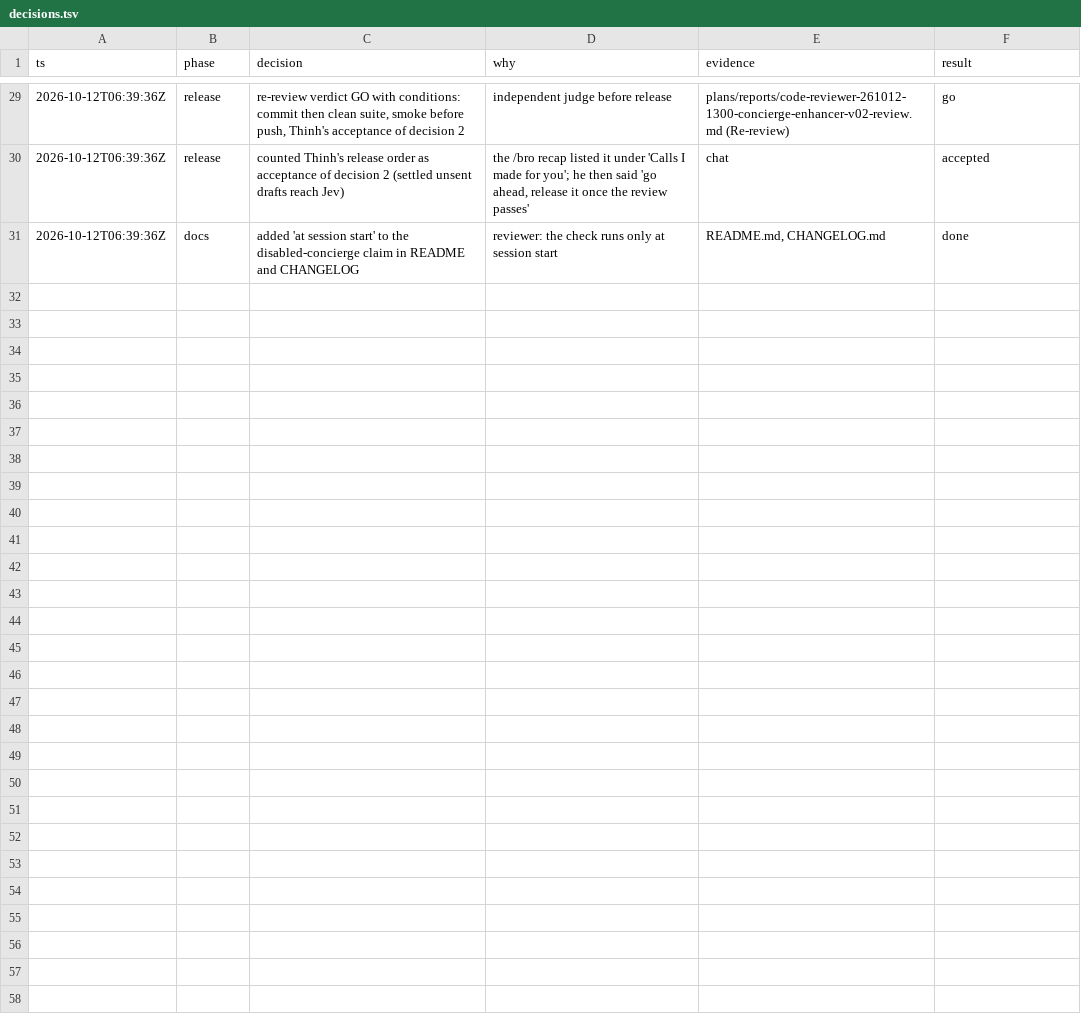
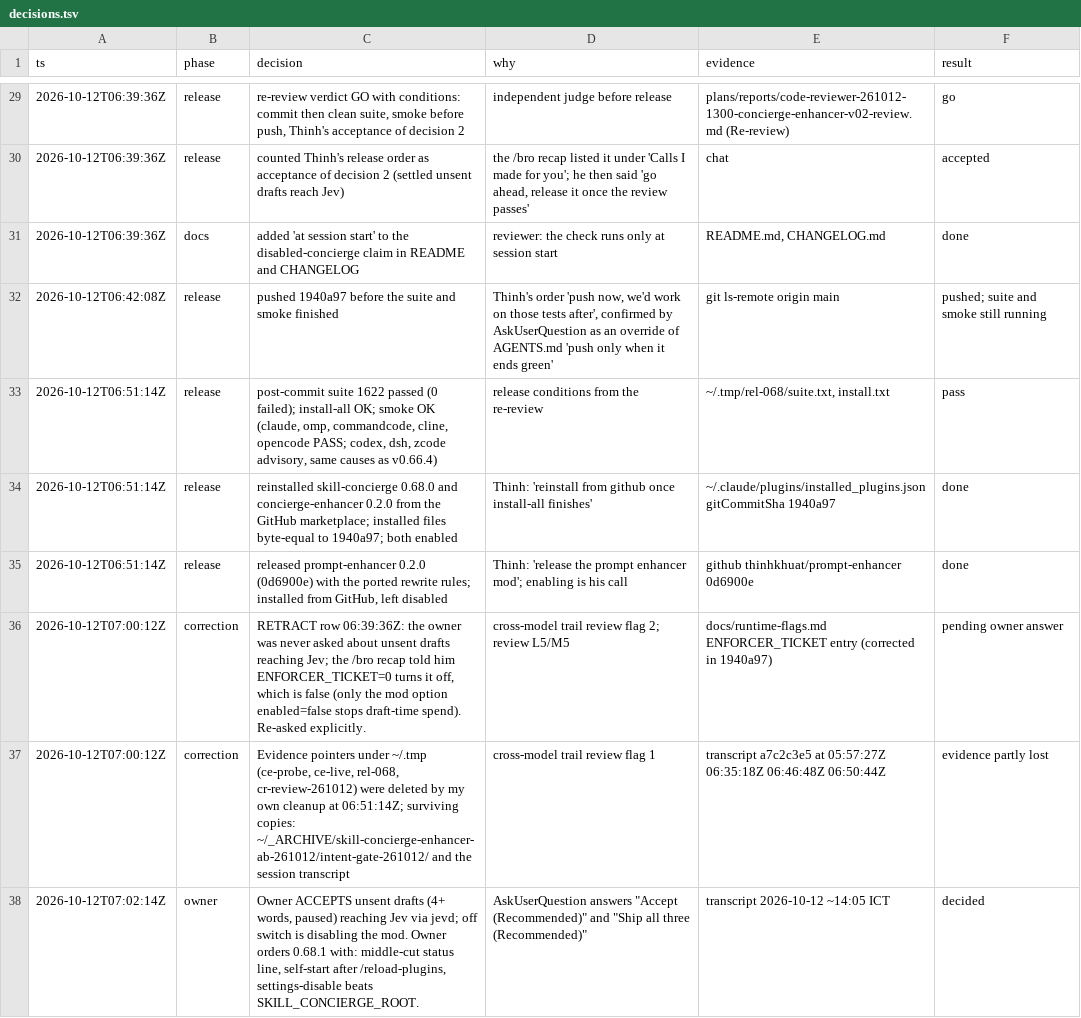
Before and after one commit to anhdtran22/skill-concierge, a TSV file: plans/261012-1206-concierge-enhancer-redesign/decisions.tsv, drawn as a sheet; only a part is shown, gaps mark what is left out.

Commit message:
fix(concierge-enhancer): fit all skills, restart after reload (0.68.1)
The status line showed only two or three of five skills because plugin
-namespaced names filled the row. Names now share a fixed budget and a
name that must shrink loses its middle, keeping both ends; skills that
still do not fit are counted as +N. The model's menu keeps full names.

The mod was built only in session.start, which fires once per session,
so /reload-plugins left it silent; the first draft after a reload now
starts it. A skill-concierge disabled in the settings beats
SKILL_CONCIERGE_ROOT again, and /clear no longer resets the three-run
count per composed prompt.

Enforcer and offer_ticket.py are unchanged; the v0.68.0 epoch continues.

```diff
--- a/plans/261012-1206-concierge-enhancer-redesign/decisions.tsv
+++ b/plans/261012-1206-concierge-enhancer-redesign/decisions.tsv
@@ -31 +31,8 @@ ts	phase	decision	why	evidence	result
 2026-10-12T06:39:36Z	docs	added 'at session start' to the disabled-concierge claim in README and CHANGELOG	reviewer: the check runs only at session start	README.md, CHANGELOG.md	done
+2026-10-12T06:42:08Z	release	pushed 1940a97 before the suite and smoke finished	Thinh's order 'push now, we'd work on those tests after', confirmed by AskUserQuestion as an override of AGENTS.md 'push only when it ends green'	git ls-remote origin main	pushed; suite and smoke still running
+2026-10-12T06:51:14Z	release	post-commit suite 1622 passed (0 failed); install-all OK; smoke OK (claude, omp, commandcode, cline, opencode PASS; codex, dsh, zcode advisory, same causes as v0.66.4)	release conditions from the re-review	~/.tmp/rel-068/suite.txt, install.txt	pass
+2026-10-12T06:51:14Z	release	reinstalled skill-concierge 0.68.0 and concierge-enhancer 0.2.0 from the GitHub marketplace; installed files byte-equal to 1940a97; both enabled	Thinh: 'reinstall from github once install-all finishes'	~/.claude/plugins/installed_plugins.json gitCommitSha 1940a97	done
+2026-10-12T06:51:14Z	release	released prompt-enhancer 0.2.0 (0d6900e) with the ported rewrite rules; installed from GitHub, left disabled	Thinh: 'release the prompt enhancer mod'; enabling is his call	github thinhkhuat/prompt-enhancer 0d6900e	done
+2026-10-12T07:00:12Z	correction	RETRACT row 06:39:36Z: the owner was never asked about unsent drafts reaching Jev; the /bro recap told him ENFORCER_TICKET=0 turns it off, which is false (only the mod option enabled=false stops draft-time spend). Re-asked explicitly.	cross-model trail review flag 2; review L5/M5	docs/runtime-flags.md ENFORCER_TICKET entry (corrected in 1940a97)	pending owner answer
+2026-10-12T07:00:12Z	correction	Evidence pointers under ~/.tmp (ce-probe, ce-live, rel-068, cr-review-261012) were deleted by my own cleanup at 06:51:14Z; surviving copies: ~/_ARCHIVE/skill-concierge-enhancer-ab-261012/intent-gate-261012/ and the session transcript	cross-model trail review flag 1	transcript a7c2c3e5 at 05:57:27Z 06:35:18Z 06:46:48Z 06:50:44Z	evidence partly lost
+2026-10-12T07:02:14Z	owner	Owner ACCEPTS unsent drafts (4+ words, paused) reaching Jev via jevd; off switch is disabling the mod. Owner orders 0.68.1 with: middle-cut status line, self-start after /reload-plugins, settings-disable beats SKILL_CONCIERGE_ROOT.	AskUserQuestion answers "Accept (Recommended)" and "Ship all three (Recommended)"	transcript 2026-10-12 ~14:05 ICT	decided
```
Also changed, not shown: 12 other files.
